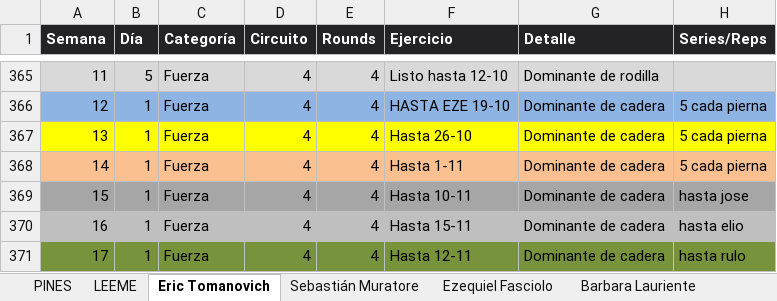
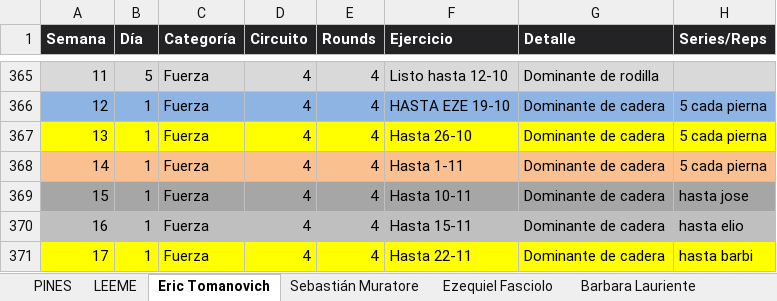
Before and after one commit to erictomanovich-web/profe.eric.app, an Excel workbook: pwa/rutinas.xlsx, sheet Eric Tomanovich, drawn as a sheet; only a part is shown, gaps mark what is left out; values as stored, in another font and other column widths than the file's, no borders; the diff names each change by its address in the sheet, - before the commit and + after, or states it on an @@ line.

```diff
--- a/pwa/rutinas.xlsx (sheet Eric Tomanovich)
+++ b/pwa/rutinas.xlsx (sheet Eric Tomanovich)
-A371:H371 fill: #77933C
+A371:H371 fill: #FFFF00
-F371 (Ejercicio): Hasta 12-11
+F371 (Ejercicio): Hasta 22-11
-H371 (Series/Reps): hasta rulo
+H371 (Series/Reps): hasta barbi
```
Also changed, not shown: sheet Barbara Lauriente.
